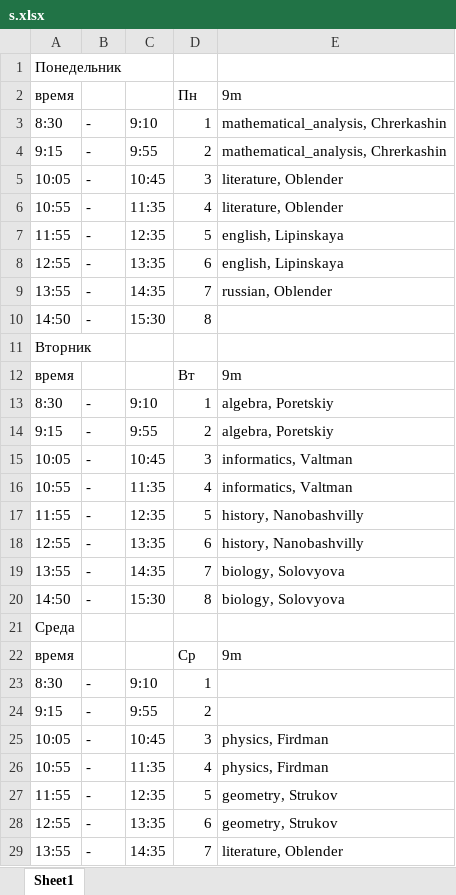
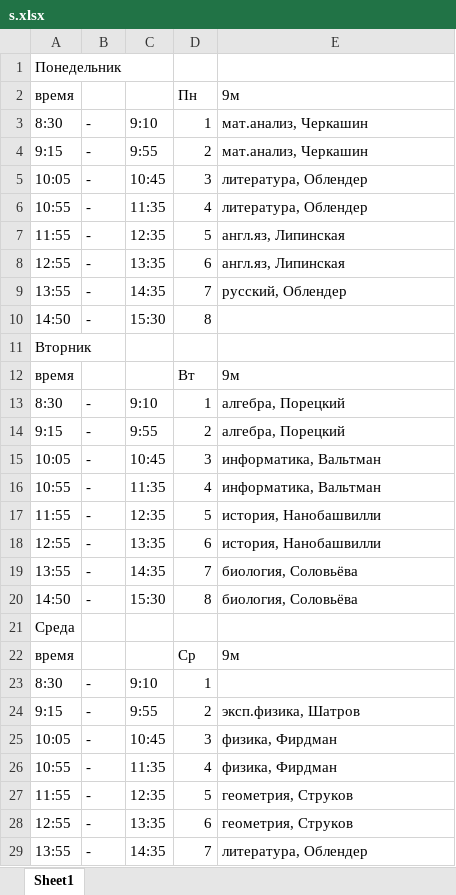
Before and after one commit to imhoiamcat/ScheduleMaker, an Excel workbook: s.xlsx, sheet Sheet1, drawn as a sheet; only a part is shown; values as stored, in another font and other column widths than the file's, no borders; the diff covers the shown part only; the diff names each change by its address in the sheet, - before the commit and + after, or states it on an @@ line.

Commit message:
Translate to Russian

```diff
--- a/s.xlsx (sheet Sheet1)
+++ b/s.xlsx (sheet Sheet1)
-E2: 9m
+E2: 9м
-E3:E4: mathematical_analysis, Chrerkashin
+E3:E4: мат.анализ, Черкашин
-E5:E6: literature, Oblender
+E5:E6: литература, Облендер
-E7:E8: english, Lipinskaya
+E7:E8: англ.яз, Липинская
-E9: russian, Oblender
+E9: русский, Облендер
-E12: 9m
+E12: 9м
-E13:E14: algebra, Poretskiy
+E13:E14: алгебра, Порецкий
-E15:E16: informatics, Valtman
+E15:E16: информатика, Вальтман
-E17:E18: history, Nanobashvilly
+E17:E18: история, Нанобашвилли
-E19:E20: biology, Solovyova
+E19:E20: биология, Соловьёва
-E22: 9m
+E22: 9м
-E24: (empty)
+E24: эксп.физика, Шатров
-E25:E26: physics, Firdman
+E25:E26: физика, Фирдман
-E27:E28: geometry, Strukov
+E27:E28: геометрия, Струков
-E29: literature, Oblender
+E29: литература, Облендер
```
Also changed, not shown: 22 edited cells elsewhere in this sheet, 2 other files.
